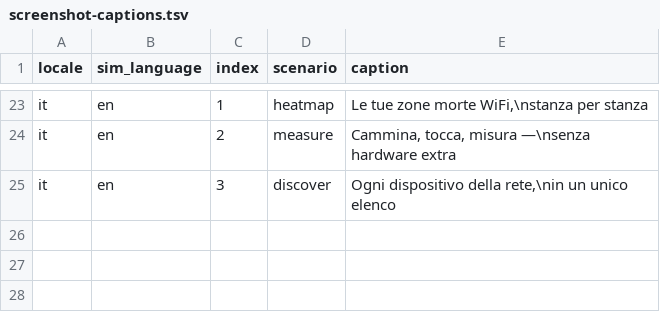
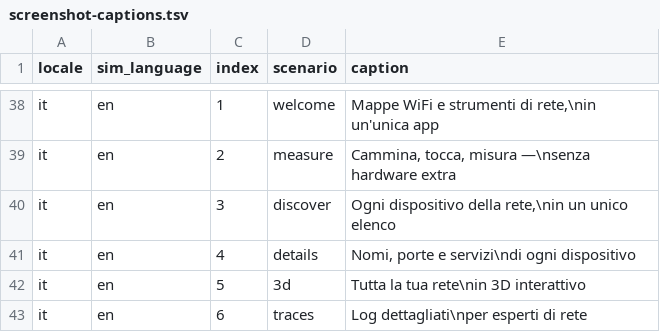
Before and after one commit to AlexandreFenyo/iOS-tools, a TSV file: scripts/screenshot-captions.tsv, drawn as a sheet; only a part is shown, gaps mark what is left out; addresses are those after the commit; the diff covers the shown part only; the diff names each change by its address in the sheet, - before the commit and + after, or states it on an @@ line.

```diff
--- a/scripts/screenshot-captions.tsv
+++ b/scripts/screenshot-captions.tsv
-D38 (scenario): heatmap
+D38 (scenario): welcome
-E38 (caption): Le tue zone morte WiFi,\nstanza per stanza
+E38 (caption): Mappe WiFi e strumenti di rete,\nin un'unica app
+row 41: it | en | 4 | details | Nomi, porte e servizi\ndi ogni dispositivo
+row 42: it | en | 5 | 3d | Tutta la tua rete\nin 3D interattivo
+row 43: it | en | 6 | traces | Log dettagliati\nper esperti di rete
```
Also changed, not shown: 15 added rows and 13 edited cells elsewhere in this file, 4 other files.
